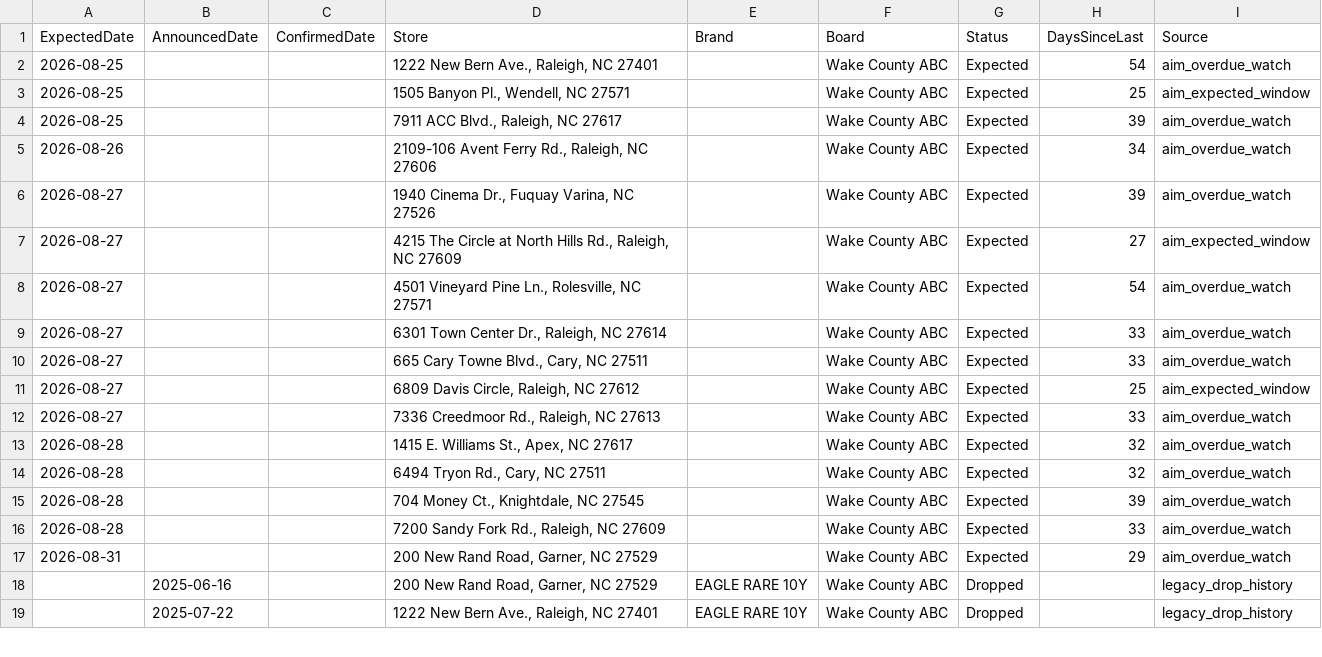
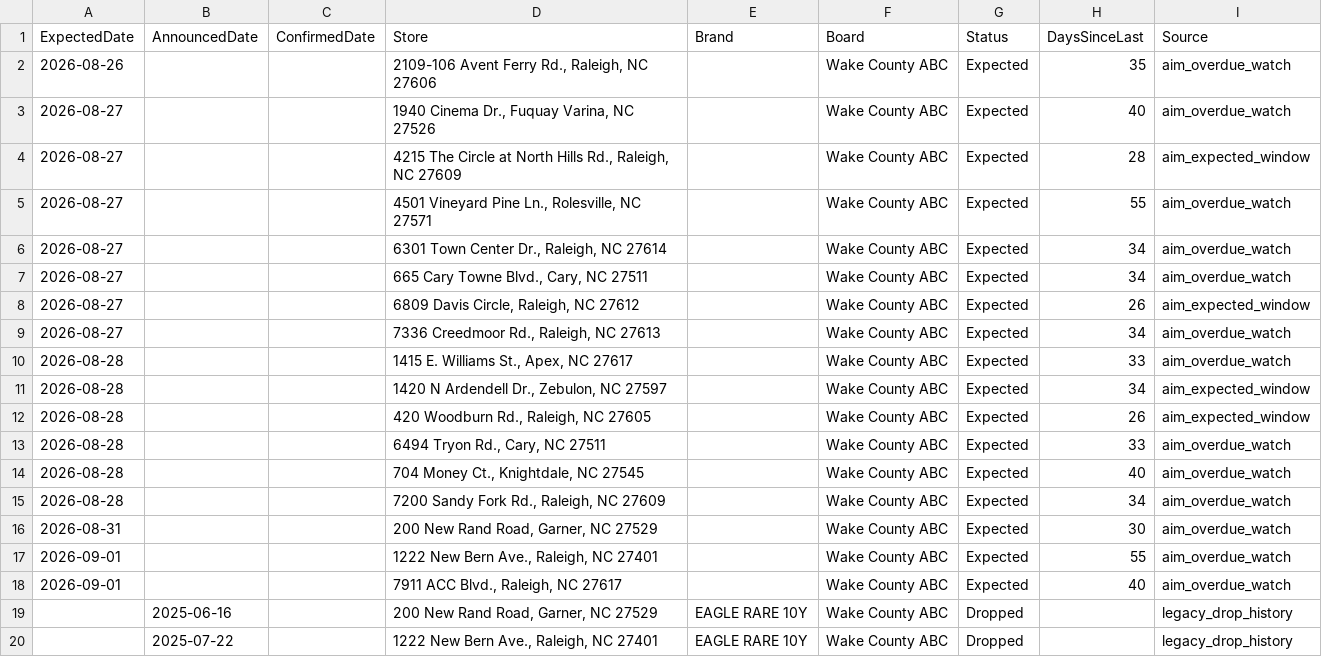
Before and after one commit to bourbonhunter/bourbon-pourcast-frontend, a CSV file: drop_tracker.csv, drawn as a sheet; only a part is shown.

```diff
--- a/drop_tracker.csv
+++ b/drop_tracker.csv
@@ -1,18 +1,19 @@
 ExpectedDate,AnnouncedDate,ConfirmedDate,Store,Brand,Board,Status,DaysSinceLast,Source
-2026-08-25,,,"1222 New Bern Ave., Raleigh, NC 27401",,Wake County ABC,Expected,54,aim_overdue_watch
-2026-08-25,,,"1505 Banyon Pl., Wendell, NC 27571",,Wake County ABC,Expected,25,aim_expected_window
-2026-08-25,,,"7911 ACC Blvd., Raleigh, NC 27617",,Wake County ABC,Expected,39,aim_overdue_watch
-2026-08-26,,,"2109-106 Avent Ferry Rd., Raleigh, NC 27606",,Wake County ABC,Expected,34,aim_overdue_watch
-2026-08-27,,,"1940 Cinema Dr., Fuquay Varina, NC 27526",,Wake County ABC,Expected,39,aim_overdue_watch
-2026-08-27,,,"4215 The Circle at North Hills Rd., Raleigh, NC 27609",,Wake County ABC,Expected,27,aim_expected_window
-2026-08-27,,,"4501 Vineyard Pine Ln., Rolesville, NC 27571",,Wake County ABC,Expected,54,aim_overdue_watch
-2026-08-27,,,"6301 Town Center Dr., Raleigh, NC 27614",,Wake County ABC,Expected,33,aim_overdue_watch
-2026-08-27,,,"665 Cary Towne Blvd., Cary, NC 27511",,Wake County ABC,Expected,33,aim_overdue_watch
-2026-08-27,,,"6809 Davis Circle, Raleigh, NC 27612",,Wake County ABC,Expected,25,aim_expected_window
-2026-08-27,,,"7336 Creedmoor Rd., Raleigh, NC 27613",,Wake County ABC,Expected,33,aim_overdue_watch
-2026-08-28,,,"1415 E. Williams St., Apex, NC 27617",,Wake County ABC,Expected,32,aim_overdue_watch
-2026-08-28,,,"6494 Tryon Rd., Cary, NC 27511",,Wake County ABC,Expected,32,aim_overdue_watch
-2026-08-28,,,"704 Money Ct., Knightdale, NC 27545",,Wake County ABC,Expected,39,aim_overdue_watch
-2026-08-28,,,"7200 Sandy Fork Rd., Raleigh, NC 27609",,Wake County ABC,Expected,33,aim_overdue_watch
-2026-08-31,,,"200 New Rand Road, Garner, NC 27529",,Wake County ABC,Expected,29,aim_overdue_watch
+2026-08-26,,,"2109-106 Avent Ferry Rd., Raleigh, NC 27606",,Wake County ABC,Expected,35,aim_overdue_watch
+2026-08-27,,,"1940 Cinema Dr., Fuquay Varina, NC 27526",,Wake County ABC,Expected,40,aim_overdue_watch
+2026-08-27,,,"4215 The Circle at North Hills Rd., Raleigh, NC 27609",,Wake County ABC,Expected,28,aim_expected_window
+2026-08-27,,,"4501 Vineyard Pine Ln., Rolesville, NC 27571",,Wake County ABC,Expected,55,aim_overdue_watch
+2026-08-27,,,"6301 Town Center Dr., Raleigh, NC 27614",,Wake County ABC,Expected,34,aim_overdue_watch
+2026-08-27,,,"665 Cary Towne Blvd., Cary, NC 27511",,Wake County ABC,Expected,34,aim_overdue_watch
+2026-08-27,,,"6809 Davis Circle, Raleigh, NC 27612",,Wake County ABC,Expected,26,aim_expected_window
+2026-08-27,,,"7336 Creedmoor Rd., Raleigh, NC 27613",,Wake County ABC,Expected,34,aim_overdue_watch
+2026-08-28,,,"1415 E. Williams St., Apex, NC 27617",,Wake County ABC,Expected,33,aim_overdue_watch
+2026-08-28,,,"1420 N Ardendell Dr., Zebulon, NC 27597",,Wake County ABC,Expected,34,aim_expected_window
+2026-08-28,,,"420 Woodburn Rd., Raleigh, NC 27605",,Wake County ABC,Expected,26,aim_expected_window
+2026-08-28,,,"6494 Tryon Rd., Cary, NC 27511",,Wake County ABC,Expected,33,aim_overdue_watch
+2026-08-28,,,"704 Money Ct., Knightdale, NC 27545",,Wake County ABC,Expected,40,aim_overdue_watch
+2026-08-28,,,"7200 Sandy Fork Rd., Raleigh, NC 27609",,Wake County ABC,Expected,34,aim_overdue_watch
+2026-08-31,,,"200 New Rand Road, Garner, NC 27529",,Wake County ABC,Expected,30,aim_overdue_watch
+2026-09-01,,,"1222 New Bern Ave., Raleigh, NC 27401",,Wake County ABC,Expected,55,aim_overdue_watch
+2026-09-01,,,"7911 ACC Blvd., Raleigh, NC 27617",,Wake County ABC,Expected,40,aim_overdue_watch
 ,2025-06-16,,"200 New Rand Road, Garner, NC 27529",EAGLE RARE 10Y,Wake County ABC,Dropped,,legacy_drop_history
```
Also changed, not shown: 7 other files.
